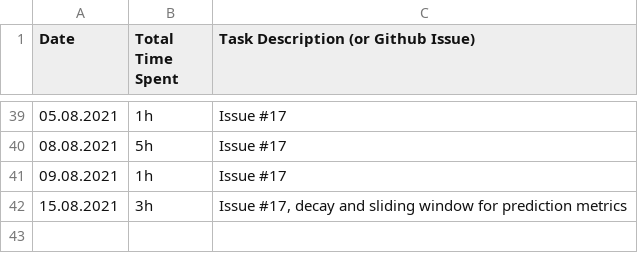
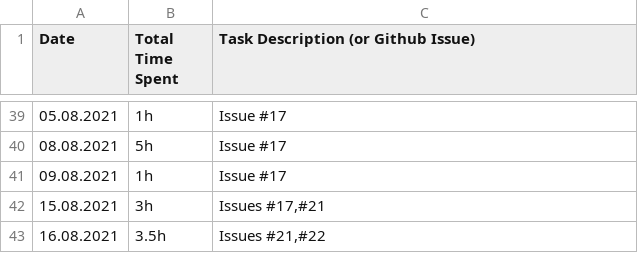
Before and after one commit to haugjo/float, a CSV file: docs/time_tracking.csv, drawn as a sheet; only a part is shown, gaps mark what is left out.

Commit message:
Update summary to automatically print the mean of all given Predictor metrics.

```diff
--- a/docs/time_tracking.csv
+++ b/docs/time_tracking.csv
@@ -41,2 +41,3 @@
 "09.08.2021";"1h";"Issue #17"
-"15.08.2021";"3h";"Issue #17, decay and sliding window for prediction metrics"
+"15.08.2021";"3h";"Issues #17,#21"
+"16.08.2021";"3.5h";"Issues #21,#22"
```
Also changed, not shown: 1 other file.
